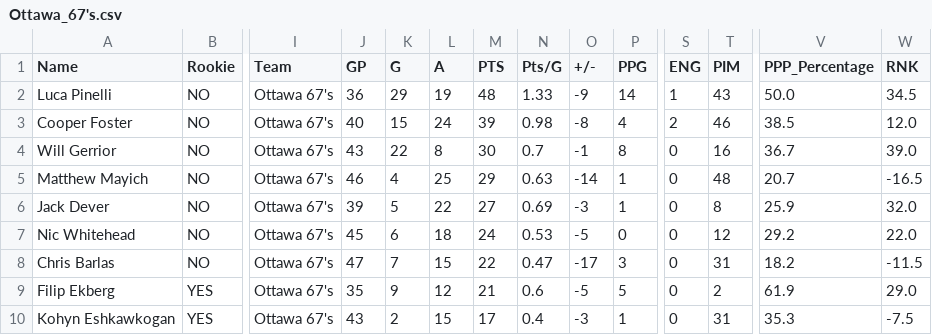
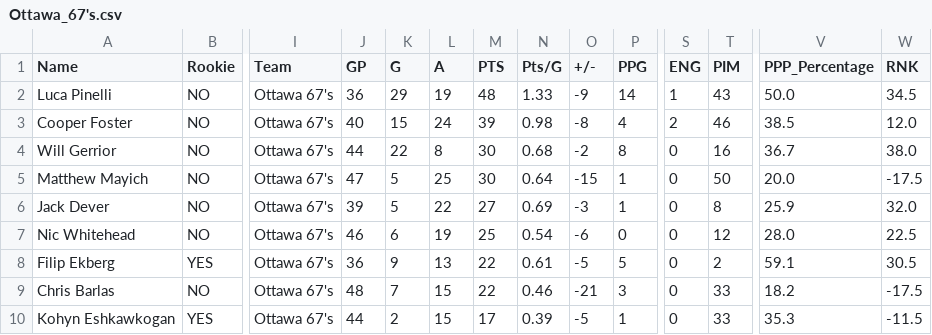
Before and after one commit to NoahCornish/ohlpredictor, a CSV file: docs/OHL_STATS/Ottawa_67's.csv, drawn as a sheet; only a part is shown, gaps mark what is left out; removed rows and columns are numbered as before the commit, all else as after; rows hold the shown columns only; the diff covers the shown part only; the diff names each change by its address in the sheet, - before the commit and + after, or states it on an @@ line.

```diff
--- a/docs/OHL_STATS/Ottawa_67's.csv
+++ b/docs/OHL_STATS/Ottawa_67's.csv
-J4 (GP): 43
+J4 (GP): 44
-N4 (Pts/G): 0.7
+N4 (Pts/G): 0.68
-O4 (+/-): -1
+O4 (+/-): -2
-W4 (RNK): 39.0
+W4 (RNK): 38.0
-J5 (GP): 46
+J5 (GP): 47
-K5 (G): 4
+K5 (G): 5
-M5 (PTS): 29
+M5 (PTS): 30
-N5 (Pts/G): 0.63
+N5 (Pts/G): 0.64
-O5 (+/-): -14
+O5 (+/-): -15
-T5 (PIM): 48
+T5 (PIM): 50
-V5 (PPP_Percentage): 20.7
+V5 (PPP_Percentage): 20.0
-W5 (RNK): -16.5
+W5 (RNK): -17.5
-J7 (GP): 45
+J7 (GP): 46
-L7 (A): 18
+L7 (A): 19
-M7 (PTS): 24
+M7 (PTS): 25
-N7 (Pts/G): 0.53
+N7 (Pts/G): 0.54
-O7 (+/-): -5
+O7 (+/-): -6
-V7 (PPP_Percentage): 29.2
+V7 (PPP_Percentage): 28.0
-W7 (RNK): 22.0
+W7 (RNK): 22.5
+row 8: Filip Ekberg | YES | Ottawa 67's | 36 | 9 | 13 | 22 | 0.61 | -5 | 5 | 0 | 2 | 59.1 | 30.5
-J9 (GP): 47
+J9 (GP): 48
-N9 (Pts/G): 0.47
+N9 (Pts/G): 0.46
-O9 (+/-): -17
+O9 (+/-): -21
-T9 (PIM): 31
+T9 (PIM): 33
-W9 (RNK): -11.5
+W9 (RNK): -17.5
-row 9: Filip Ekberg | YES | Ottawa 67's | 35 | 9 | 12 | 21 | 0.6 | -5 | 5 | 0 | 2 | 61.9 | 29.0
-J10 (GP): 43
+J10 (GP): 44
-N10 (Pts/G): 0.4
+N10 (Pts/G): 0.39
-O10 (+/-): -3
+O10 (+/-): -5
-T10 (PIM): 31
+T10 (PIM): 33
-W10 (RNK): -7.5
+W10 (RNK): -11.5
```
Also changed, not shown: 1 added row and 30 edited cells elsewhere in this file, docs/OHL_STATS/Brantford_Bulldogs.csv, docs/OHL_STATS/Kitchener_Rangers.csv, 9 other files.
